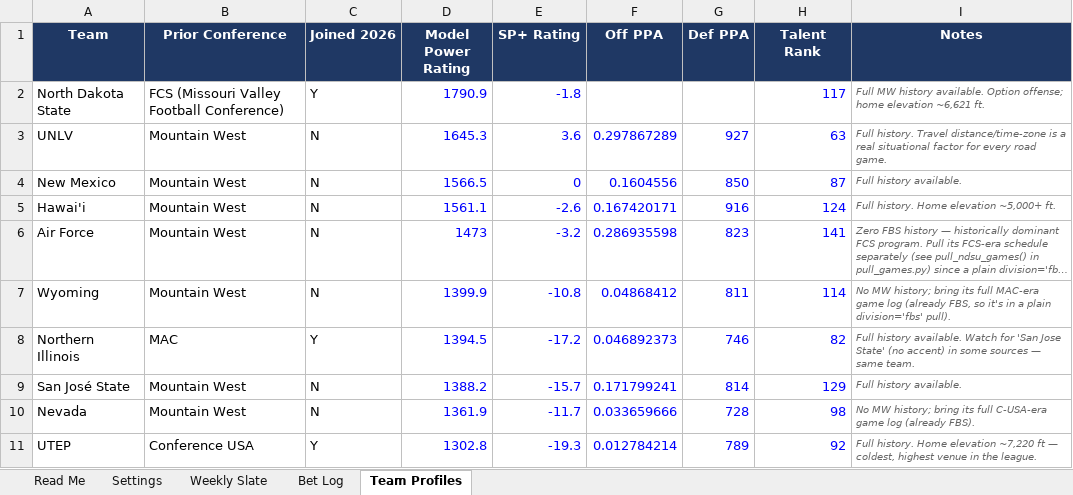
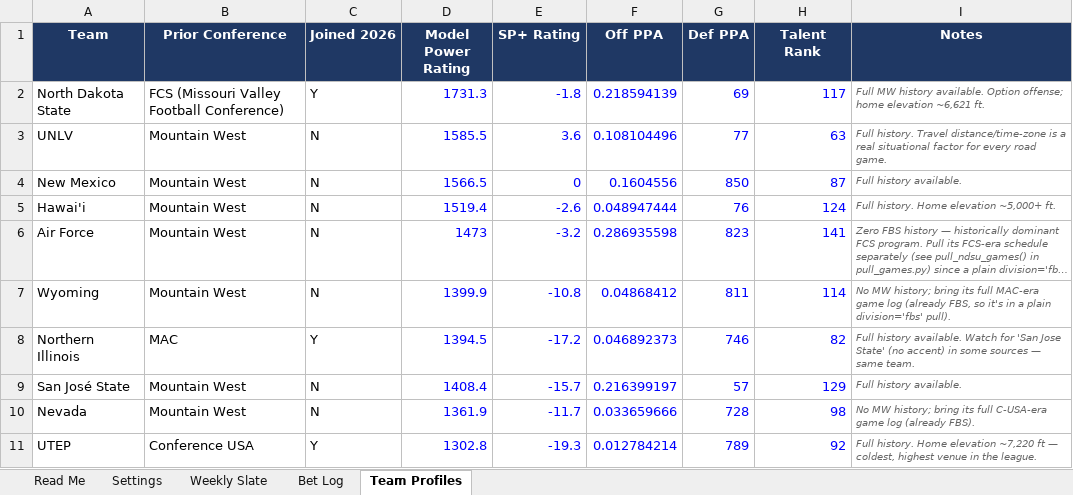
Before and after one commit to colea223/mdubcapping, an Excel workbook: excel/MW_Handicapping_Tracker.xlsx, sheet Team Profiles, drawn as a sheet; long unchanged cells end in …; values as stored, in another font and other column widths than the file's, no borders; the diff names each change by its address in the sheet, - before the commit and + after, or states it on an @@ line.

```diff
--- a/excel/MW_Handicapping_Tracker.xlsx (sheet Team Profiles)
+++ b/excel/MW_Handicapping_Tracker.xlsx (sheet Team Profiles)
-D2 (Model Power Rating): 1790.9
+D2 (Model Power Rating): 1731.3
-F2 (Off PPA): (empty)
+F2 (Off PPA): 0.218594139
-G2 (Def PPA): (empty)
+G2 (Def PPA): 69
-D3 (Model Power Rating): 1645.3
+D3 (Model Power Rating): 1585.5
-F3 (Off PPA): 0.297867289
+F3 (Off PPA): 0.108104496
-G3 (Def PPA): 927
+G3 (Def PPA): 77
-D5 (Model Power Rating): 1561.1
+D5 (Model Power Rating): 1519.4
-F5 (Off PPA): 0.167420171
+F5 (Off PPA): 0.048947444
-G5 (Def PPA): 916
+G5 (Def PPA): 76
-D9 (Model Power Rating): 1388.2
+D9 (Model Power Rating): 1408.4
-F9 (Off PPA): 0.171799241
+F9 (Off PPA): 0.216399197
-G9 (Def PPA): 814
+G9 (Def PPA): 57
```
Also changed, not shown: sheet Weekly Slate, 16 other files.
